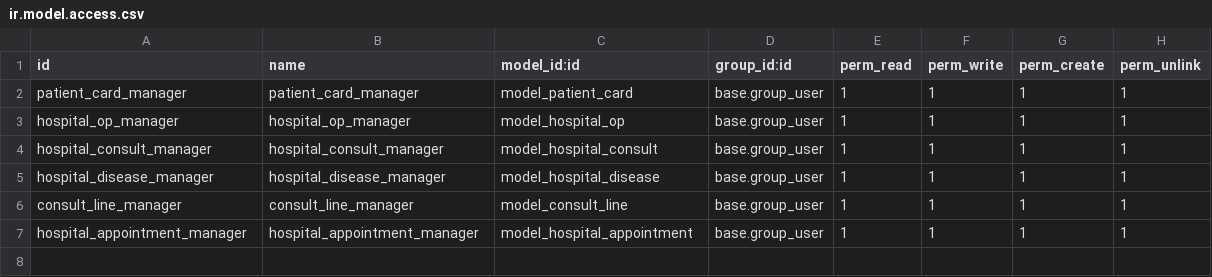
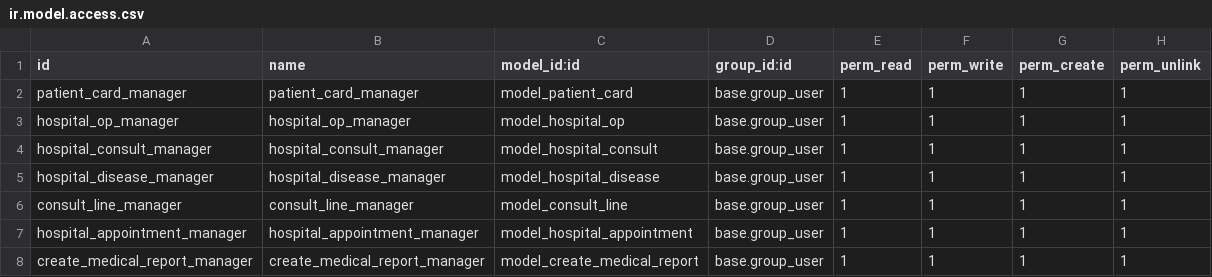
Before and after one commit to navctns/Odoo13, a CSV file: hospital_management/security/ir.model.access.csv, drawn as a sheet; the diff names each change by its address in the sheet, - before the commit and + after, or states it on an @@ line.

```diff
--- a/hospital_management/security/ir.model.access.csv
+++ b/hospital_management/security/ir.model.access.csv
+row 8: create_medical_report_manager | create_medical_report_manager | model_create_medical_report | base.group_user | 1 | 1 | 1 | 1
```
Also changed, not shown: 9 other files.
